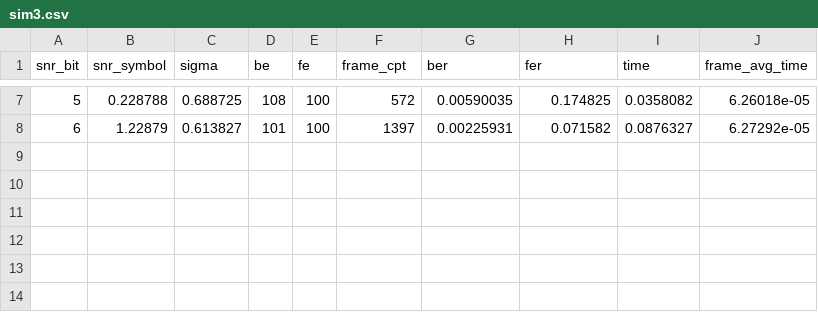
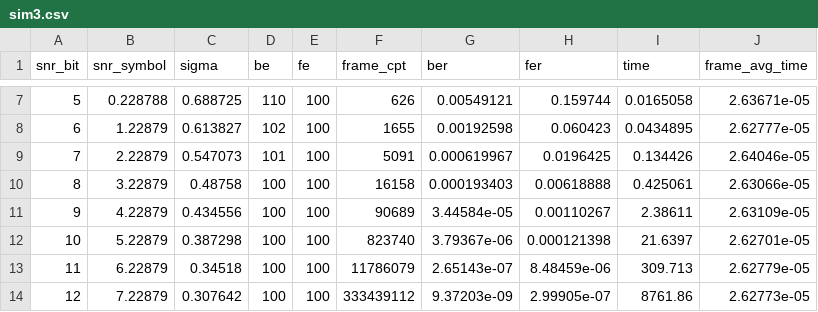
Before and after one commit to tifennf/simulationSDR, a CSV file: sim3.csv, drawn as a sheet; only a part is shown, gaps mark what is left out; the diff covers the shown part only.

```diff
--- a/sim3.csv
+++ b/sim3.csv
@@ -7,2 +7,8 @@ snr_bit;snr_symbol;sigma;be;fe;frame_cpt;ber;fer;time;frame_avg_time
-5;0.228788;0.688725;108;100;572;0.00590035;0.174825;0.0358082;6.26018e-05
-6;1.22879;0.613827;101;100;1397;0.00225931;0.071582;0.0876327;6.27292e-05
+5;0.228788;0.688725;110;100;626;0.00549121;0.159744;0.0165058;2.63671e-05
+6;1.22879;0.613827;102;100;1655;0.00192598;0.060423;0.0434895;2.62777e-05
+7;2.22879;0.547073;101;100;5091;0.000619967;0.0196425;0.134426;2.64046e-05
+8;3.22879;0.48758;100;100;16158;0.000193403;0.00618888;0.425061;2.63066e-05
+9;4.22879;0.434556;100;100;90689;3.44584e-05;0.00110267;2.38611;2.63109e-05
+10;5.22879;0.387298;100;100;823740;3.79367e-06;0.000121398;21.6397;2.62701e-05
+11;6.22879;0.34518;100;100;11786079;2.65143e-07;8.48459e-06;309.713;2.62779e-05
+12;7.22879;0.307642;100;100;333439112;9.37203e-09;2.99905e-07;8761.86;2.62773e-05
```
Also changed, not shown: 29 edited cells elsewhere in this file, sim1.csv, sim2.csv, 5 other files.
